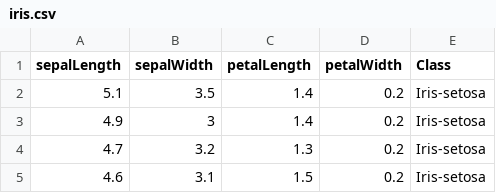
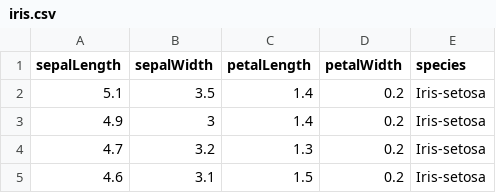
Before and after one commit to Miriam-Hein/pands-project2021, a CSV file: Dataset/iris.csv, drawn as a sheet; only a part is shown.

Commit message:
Summary of Fisher's Iris Dataset

```diff
--- a/Dataset/iris.csv
+++ b/Dataset/iris.csv
@@ -1,2 +1,2 @@
-sepalLength,sepalWidth,petalLength,petalWidth,Class,
+sepalLength,sepalWidth,petalLength,petalWidth,species,
 5.1,3.5,1.4,0.2,Iris-setosa,
```
Also changed, not shown: 5 other files.
